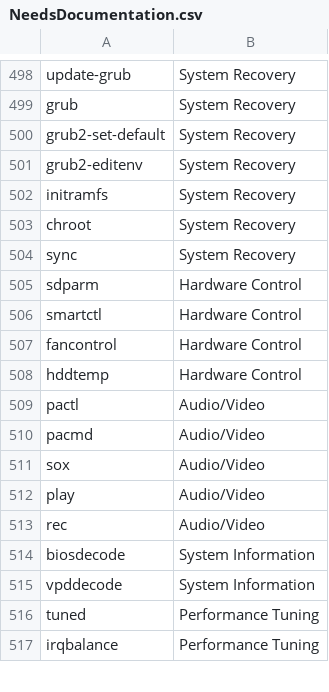
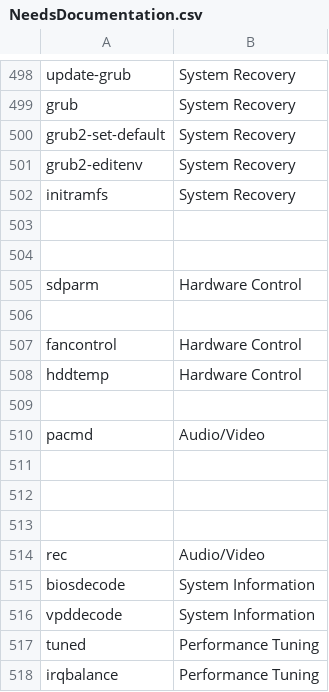
Before and after one commit to KristopherLeads/wriot, a CSV file: Reference Content/NeedsDocumentation.csv, drawn as a sheet; only a part is shown, gaps mark what is left out; the diff covers the shown part only; the diff names each change by its address in the sheet, - before the commit and + after, or states it on an @@ line.

```diff
--- a/Reference Content/NeedsDocumentation.csv
+++ b/Reference Content/NeedsDocumentation.csv
-row 503: chroot | System Recovery
+row 503: (empty)
-row 504: sync | System Recovery
+row 504: (empty)
-row 506: smartctl | Hardware Control
+row 506: (empty)
-row 509: pactl | Audio/Video
+row 509: (empty)
-row 511: sox | Audio/Video
+row 511: (empty)
-row 512: play | Audio/Video
+row 512: (empty)
+row 513: (empty)
```
Also changed, not shown: 7 removed rows and 16 edited cells elsewhere in this file.
